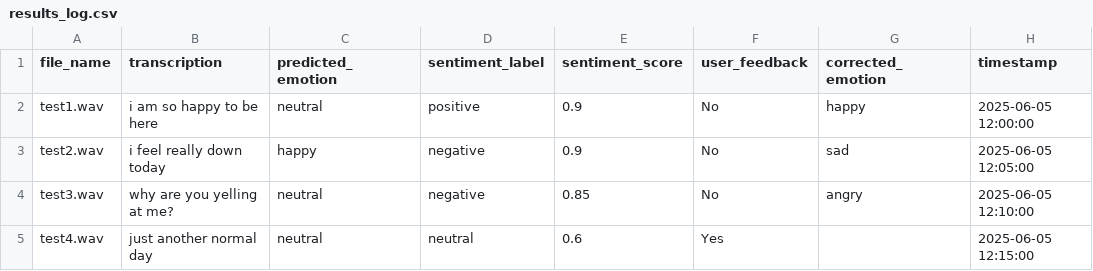
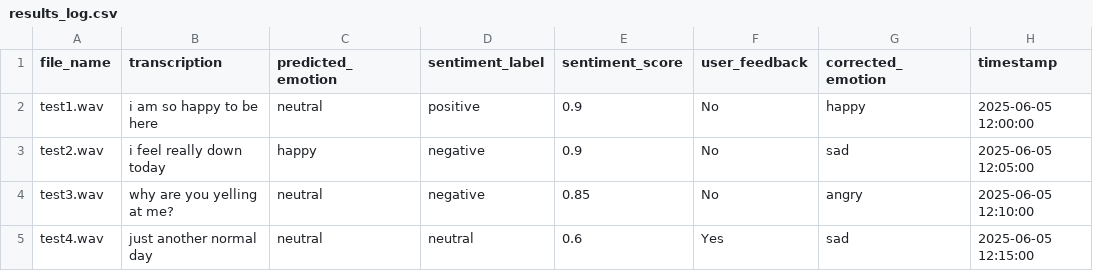
Before and after one commit to YerupalleVamsi/Voice-model, a CSV file: results_log.csv, drawn as a sheet.

Commit message:
Update results_log.csv

```diff
--- a/results_log.csv
+++ b/results_log.csv
@@ -4,2 +4,2 @@ test2.wav,i feel really down today,happy,negative,0.9,No,sad,2025-06-05 12:05:00
 test3.wav,why are you yelling at me?,neutral,negative,0.85,No,angry,2025-06-05 12:10:00
-test4.wav,just another normal day,neutral,neutral,0.6,Yes,,2025-06-05 12:15:00
+test4.wav,just another normal day,neutral,neutral,0.6,Yes,sad,2025-06-05 12:15:00
```
